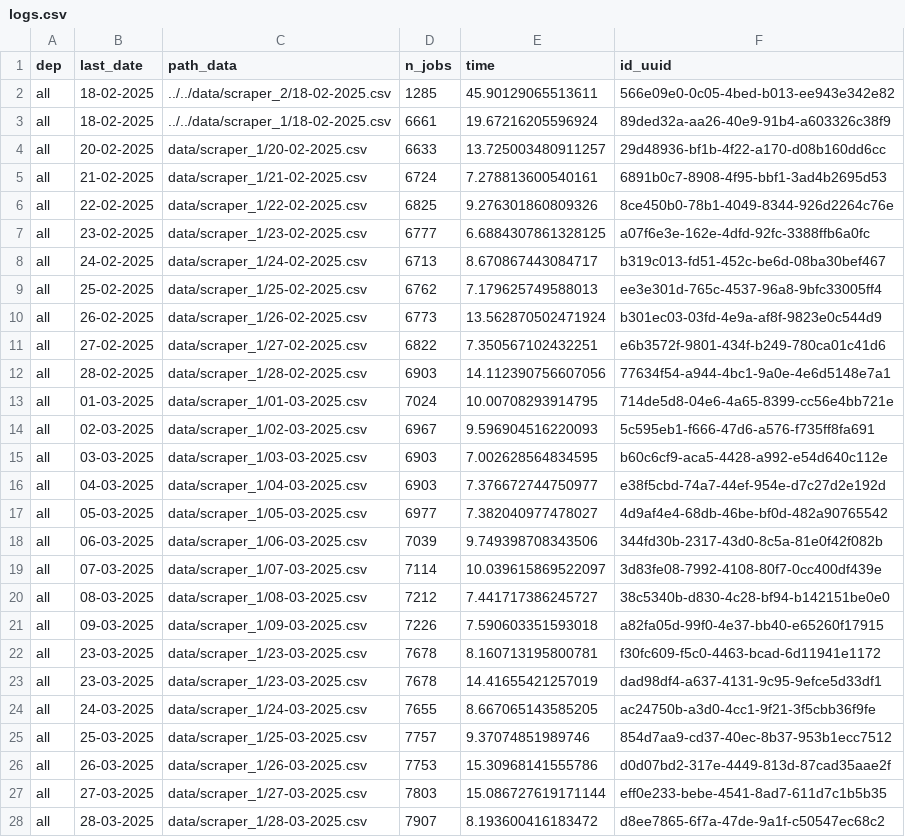
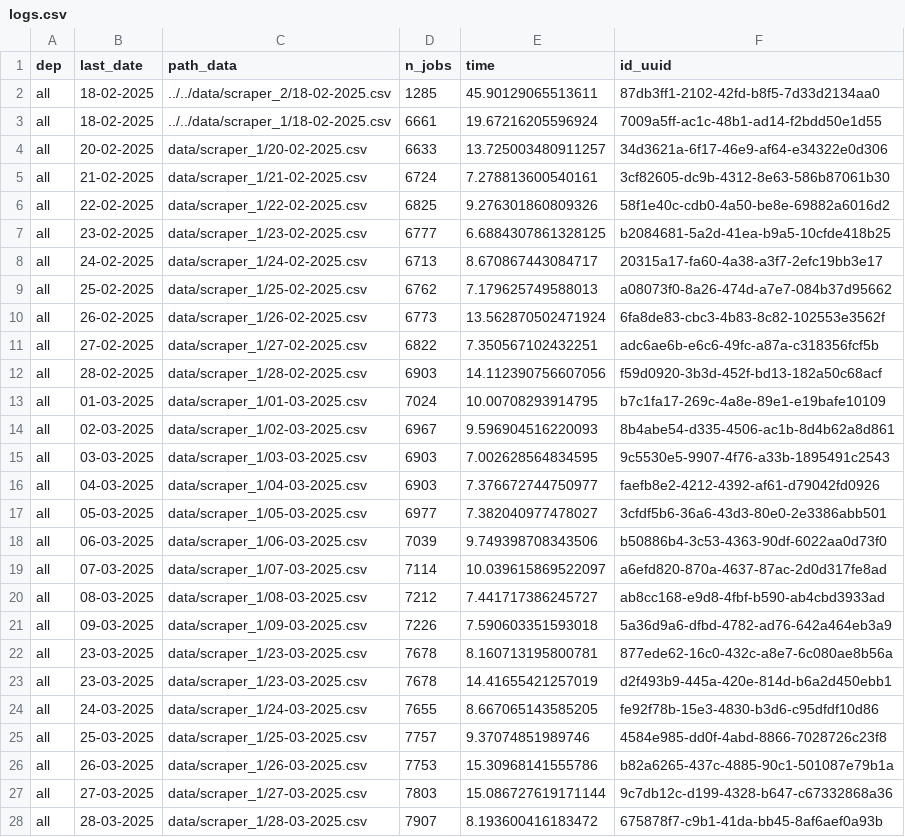
Before and after one commit to CJ2901/extract_empleos, a CSV file: scrapers/scraper_1/logs/logs.csv, drawn as a sheet; only a part is shown; the diff covers the shown part only.

```diff
--- a/scrapers/scraper_1/logs/logs.csv
+++ b/scrapers/scraper_1/logs/logs.csv
@@ -1,28 +1,28 @@
 dep,last_date,path_data,n_jobs,time,id_uuid
-all,18-02-2025,../../data/scraper_2/18-02-2025.csv,1285,45.90129065513611,566e09e0-0c05-4bed-b013-ee943e342e82
-all,18-02-2025,../../data/scraper_1/18-02-2025.csv,6661,19.67216205596924,89ded32a-aa26-40e9-91b4-a603326c38f9
-all,20-02-2025,data/scraper_1/20-02-2025.csv,6633,13.725003480911257,29d48936-bf1b-4f22-a170-d08b160dd6cc
-all,21-02-2025,data/scraper_1/21-02-2025.csv,6724,7.278813600540161,6891b0c7-8908-4f95-bbf1-3ad4b2695d53
-all,22-02-2025,data/scraper_1/22-02-2025.csv,6825,9.276301860809326,8ce450b0-78b1-4049-8344-926d2264c76e
-all,23-02-2025,data/scraper_1/23-02-2025.csv,6777,6.6884307861328125,a07f6e3e-162e-4dfd-92fc-3388ffb6a0fc
-all,24-02-2025,data/scraper_1/24-02-2025.csv,6713,8.670867443084717,b319c013-fd51-452c-be6d-08ba30bef467
-all,25-02-2025,data/scraper_1/25-02-2025.csv,6762,7.179625749588013,ee3e301d-765c-4537-96a8-9bfc33005ff4
-all,26-02-2025,data/scraper_1/26-02-2025.csv,6773,13.562870502471924,b301ec03-03fd-4e9a-af8f-9823e0c544d9
-all,27-02-2025,data/scraper_1/27-02-2025.csv,6822,7.350567102432251,e6b3572f-9801-434f-b249-780ca01c41d6
-all,28-02-2025,data/scraper_1/28-02-2025.csv,6903,14.112390756607056,77634f54-a944-4bc1-9a0e-4e6d5148e7a1
-all,01-03-2025,data/scraper_1/01-03-2025.csv,7024,10.00708293914795,714de5d8-04e6-4a65-8399-cc56e4bb721e
-all,02-03-2025,data/scraper_1/02-03-2025.csv,6967,9.596904516220093,5c595eb1-f666-47d6-a576-f735ff8fa691
-all,03-03-2025,data/scraper_1/03-03-2025.csv,6903,7.002628564834595,b60c6cf9-aca5-4428-a992-e54d640c112e
-all,04-03-2025,data/scraper_1/04-03-2025.csv,6903,7.376672744750977,e38f5cbd-74a7-44ef-954e-d7c27d2e192d
-all,05-03-2025,data/scraper_1/05-03-2025.csv,6977,7.382040977478027,4d9af4e4-68db-46be-bf0d-482a90765542
-all,06-03-2025,data/scraper_1/06-03-2025.csv,7039,9.749398708343506,344fd30b-2317-43d0-8c5a-81e0f42f082b
-all,07-03-2025,data/scraper_1/07-03-2025.csv,7114,10.039615869522097,3d83fe08-7992-4108-80f7-0cc400df439e
-all,08-03-2025,data/scraper_1/08-03-2025.csv,7212,7.441717386245727,38c5340b-d830-4c28-bf94-b142151be0e0
-all,09-03-2025,data/scraper_1/09-03-2025.csv,7226,7.590603351593018,a82fa05d-99f0-4e37-bb40-e65260f17915
-all,23-03-2025,data/scraper_1/23-03-2025.csv,7678,8.160713195800781,f30fc609-f5c0-4463-bcad-6d11941e1172
-all,23-03-2025,data/scraper_1/23-03-2025.csv,7678,14.41655421257019,dad98df4-a637-4131-9c95-9efce5d33df1
-all,24-03-2025,data/scraper_1/24-03-2025.csv,7655,8.667065143585205,ac24750b-a3d0-4cc1-9f21-3f5cbb36f9fe
-all,25-03-2025,data/scraper_1/25-03-2025.csv,7757,9.37074851989746,854d7aa9-cd37-40ec-8b37-953b1ecc7512
-all,26-03-2025,data/scraper_1/26-03-2025.csv,7753,15.30968141555786,d0d07bd2-317e-4449-813d-87cad35aae2f
-all,27-03-2025,data/scraper_1/27-03-2025.csv,7803,15.086727619171144,eff0e233-bebe-4541-8ad7-611d7c1b5b35
-all,28-03-2025,data/scraper_1/28-03-2025.csv,7907,8.193600416183472,d8ee7865-6f7a-47de-9a1f-c50547ec68c2
+all,18-02-2025,../../data/scraper_2/18-02-2025.csv,1285,45.90129065513611,87db3ff1-2102-42fd-b8f5-7d33d2134aa0
+all,18-02-2025,../../data/scraper_1/18-02-2025.csv,6661,19.67216205596924,7009a5ff-ac1c-48b1-ad14-f2bdd50e1d55
+all,20-02-2025,data/scraper_1/20-02-2025.csv,6633,13.725003480911257,34d3621a-6f17-46e9-af64-e34322e0d306
+all,21-02-2025,data/scraper_1/21-02-2025.csv,6724,7.278813600540161,3cf82605-dc9b-4312-8e63-586b87061b30
+all,22-02-2025,data/scraper_1/22-02-2025.csv,6825,9.276301860809326,58f1e40c-cdb0-4a50-be8e-69882a6016d2
+all,23-02-2025,data/scraper_1/23-02-2025.csv,6777,6.6884307861328125,b2084681-5a2d-41ea-b9a5-10cfde418b25
+all,24-02-2025,data/scraper_1/24-02-2025.csv,6713,8.670867443084717,20315a17-fa60-4a38-a3f7-2efc19bb3e17
+all,25-02-2025,data/scraper_1/25-02-2025.csv,6762,7.179625749588013,a08073f0-8a26-474d-a7e7-084b37d95662
+all,26-02-2025,data/scraper_1/26-02-2025.csv,6773,13.562870502471924,6fa8de83-cbc3-4b83-8c82-102553e3562f
+all,27-02-2025,data/scraper_1/27-02-2025.csv,6822,7.350567102432251,adc6ae6b-e6c6-49fc-a87a-c318356fcf5b
+all,28-02-2025,data/scraper_1/28-02-2025.csv,6903,14.112390756607056,f59d0920-3b3d-452f-bd13-182a50c68acf
+all,01-03-2025,data/scraper_1/01-03-2025.csv,7024,10.00708293914795,b7c1fa17-269c-4a8e-89e1-e19bafe10109
+all,02-03-2025,data/scraper_1/02-03-2025.csv,6967,9.596904516220093,8b4abe54-d335-4506-ac1b-8d4b62a8d861
+all,03-03-2025,data/scraper_1/03-03-2025.csv,6903,7.002628564834595,9c5530e5-9907-4f76-a33b-1895491c2543
+all,04-03-2025,data/scraper_1/04-03-2025.csv,6903,7.376672744750977,faefb8e2-4212-4392-af61-d79042fd0926
+all,05-03-2025,data/scraper_1/05-03-2025.csv,6977,7.382040977478027,3cfdf5b6-36a6-43d3-80e0-2e3386abb501
+all,06-03-2025,data/scraper_1/06-03-2025.csv,7039,9.749398708343506,b50886b4-3c53-4363-90df-6022aa0d73f0
+all,07-03-2025,data/scraper_1/07-03-2025.csv,7114,10.039615869522097,a6efd820-870a-4637-87ac-2d0d317fe8ad
+all,08-03-2025,data/scraper_1/08-03-2025.csv,7212,7.441717386245727,ab8cc168-e9d8-4fbf-b590-ab4cbd3933ad
+all,09-03-2025,data/scraper_1/09-03-2025.csv,7226,7.590603351593018,5a36d9a6-dfbd-4782-ad76-642a464eb3a9
+all,23-03-2025,data/scraper_1/23-03-2025.csv,7678,8.160713195800781,877ede62-16c0-432c-a8e7-6c080ae8b56a
+all,23-03-2025,data/scraper_1/23-03-2025.csv,7678,14.41655421257019,d2f493b9-445a-420e-814d-b6a2d450ebb1
+all,24-03-2025,data/scraper_1/24-03-2025.csv,7655,8.667065143585205,fe92f78b-15e3-4830-b3d6-c95dfdf10d86
+all,25-03-2025,data/scraper_1/25-03-2025.csv,7757,9.37074851989746,4584e985-dd0f-4abd-8866-7028726c23f8
+all,26-03-2025,data/scraper_1/26-03-2025.csv,7753,15.30968141555786,b82a6265-437c-4885-90c1-501087e79b1a
+all,27-03-2025,data/scraper_1/27-03-2025.csv,7803,15.086727619171144,9c7db12c-d199-4328-b647-c67332868a36
+all,28-03-2025,data/scraper_1/28-03-2025.csv,7907,8.193600416183472,675878f7-c9b1-41da-bb45-8af6aef0a93b
```
Also changed, not shown: 1 added row and 76 edited cells elsewhere in this file, 1 other file.
